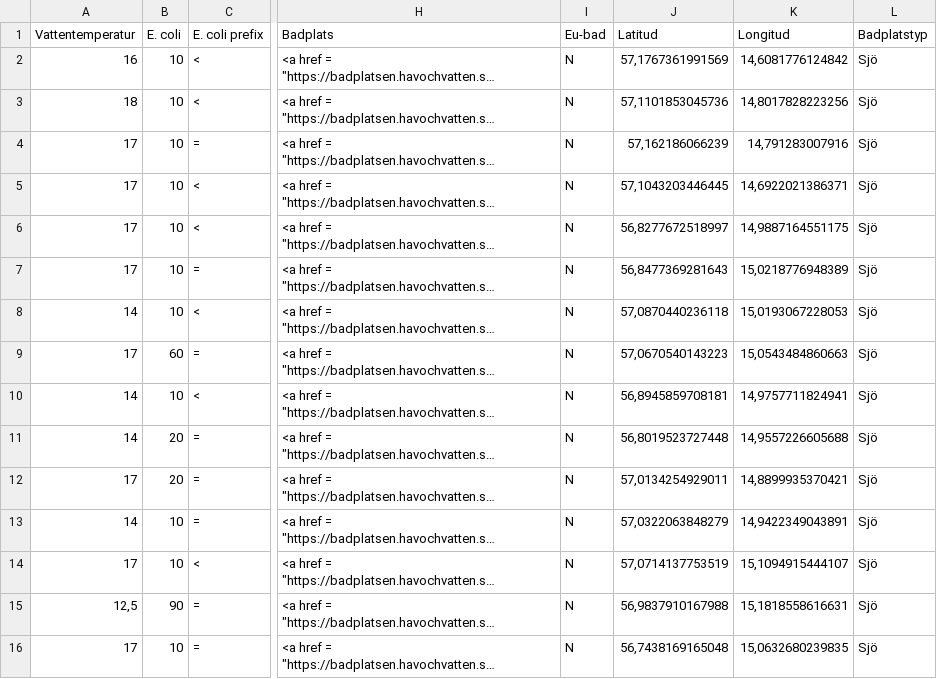
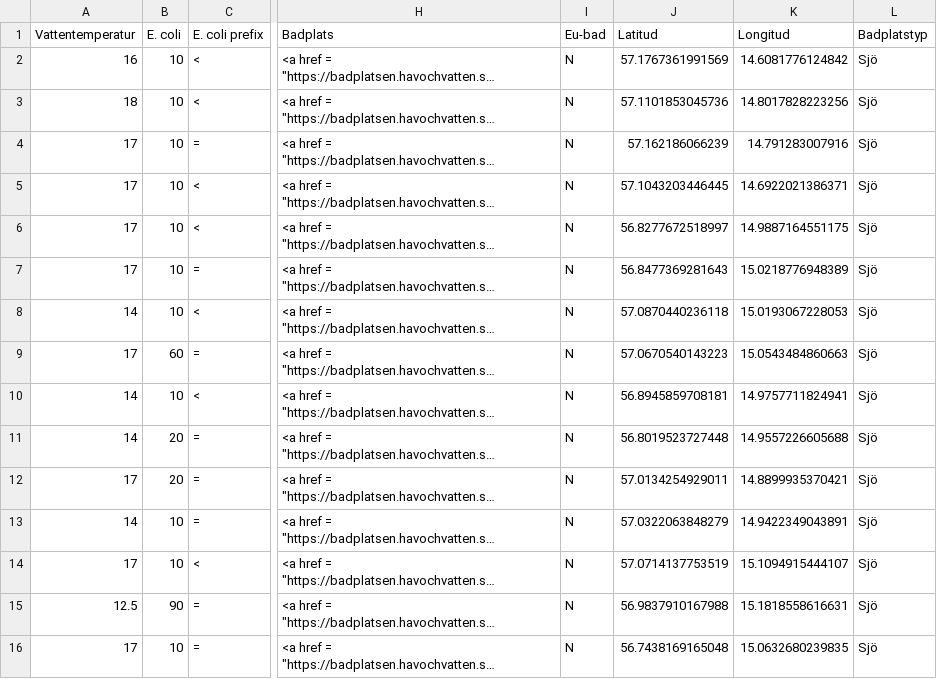
Before and after one commit to hrmsoftware/hrm-hackathon-1, a CSV file: data-client/data/badplatser.csv, drawn as a sheet; only a part is shown, gaps mark what is left out; long unchanged cells end in …; the diff covers the shown part only; the diff names each change by its address in the sheet, - before the commit and + after, or states it on an @@ line.

Commit message:
Data fixes.

```diff
--- a/data-client/data/badplatser.csv
+++ b/data-client/data/badplatser.csv
-J2 (Latitud): 57,1767361991569
+J2 (Latitud): 57.1767361991569
-K2 (Longitud): 14,6081776124842
+K2 (Longitud): 14.6081776124842
-J3 (Latitud): 57,1101853045736
+J3 (Latitud): 57.1101853045736
-K3 (Longitud): 14,8017828223256
+K3 (Longitud): 14.8017828223256
-J4 (Latitud): 57,162186066239
+J4 (Latitud): 57.162186066239
-K4 (Longitud): 14,791283007916
+K4 (Longitud): 14.791283007916
-J5 (Latitud): 57,1043203446445
+J5 (Latitud): 57.1043203446445
-K5 (Longitud): 14,6922021386371
+K5 (Longitud): 14.6922021386371
-J6 (Latitud): 56,8277672518997
+J6 (Latitud): 56.8277672518997
-K6 (Longitud): 14,9887164551175
+K6 (Longitud): 14.9887164551175
-J7 (Latitud): 56,8477369281643
+J7 (Latitud): 56.8477369281643
-K7 (Longitud): 15,0218776948389
+K7 (Longitud): 15.0218776948389
-J8 (Latitud): 57,0870440236118
+J8 (Latitud): 57.0870440236118
-K8 (Longitud): 15,0193067228053
+K8 (Longitud): 15.0193067228053
-J9 (Latitud): 57,0670540143223
+J9 (Latitud): 57.0670540143223
-K9 (Longitud): 15,0543484860663
+K9 (Longitud): 15.0543484860663
-J10 (Latitud): 56,8945859708181
+J10 (Latitud): 56.8945859708181
-K10 (Longitud): 14,9757711824941
+K10 (Longitud): 14.9757711824941
-J11 (Latitud): 56,8019523727448
+J11 (Latitud): 56.8019523727448
-K11 (Longitud): 14,9557226605688
+K11 (Longitud): 14.9557226605688
-J12 (Latitud): 57,0134254929011
+J12 (Latitud): 57.0134254929011
-K12 (Longitud): 14,8899935370421
+K12 (Longitud): 14.8899935370421
-J13 (Latitud): 57,0322063848279
+J13 (Latitud): 57.0322063848279
-K13 (Longitud): 14,9422349043891
+K13 (Longitud): 14.9422349043891
-J14 (Latitud): 57,0714137753519
+J14 (Latitud): 57.0714137753519
-K14 (Longitud): 15,1094915444107
+K14 (Longitud): 15.1094915444107
-A15 (Vattentemperatur): 12,5
+A15 (Vattentemperatur): 12.5
-J15 (Latitud): 56,9837910167988
+J15 (Latitud): 56.9837910167988
-K15 (Longitud): 15,1818558616631
+K15 (Longitud): 15.1818558616631
-J16 (Latitud): 56,7438169165048
+J16 (Latitud): 56.7438169165048
-K16 (Longitud): 15,0632680239835
+K16 (Longitud): 15.0632680239835
```
Also changed, not shown: 54 edited cells elsewhere in this file.
